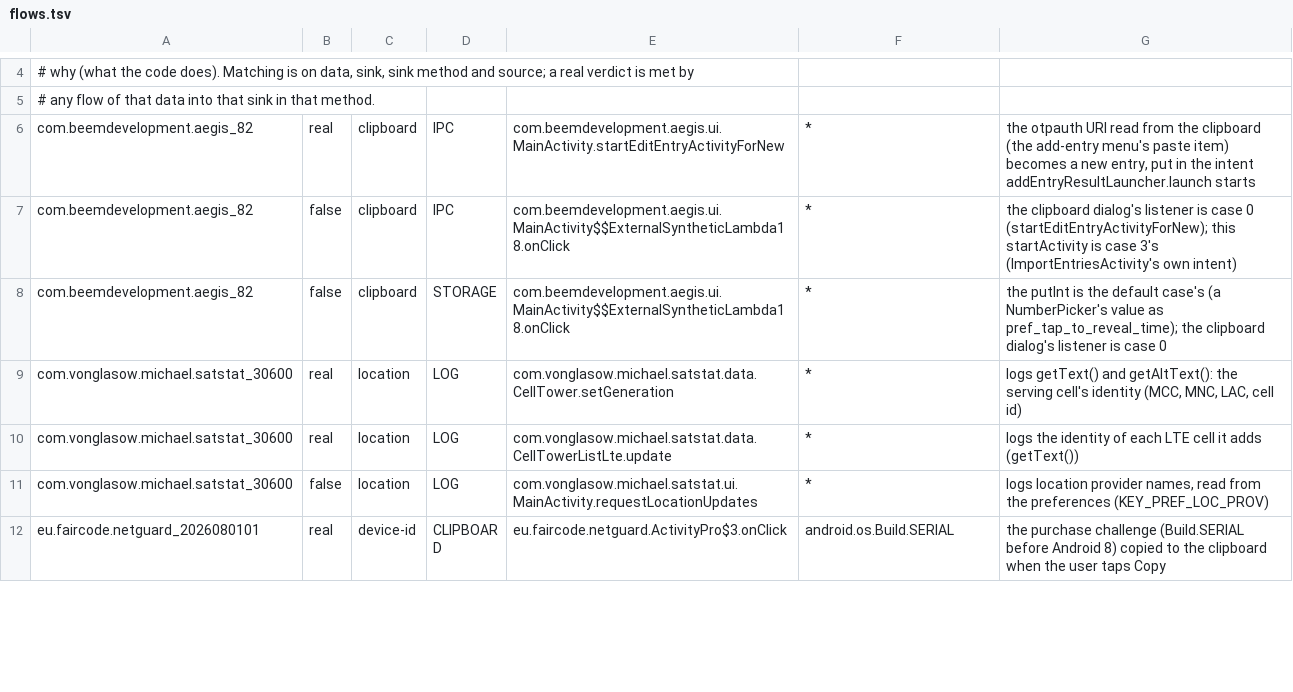
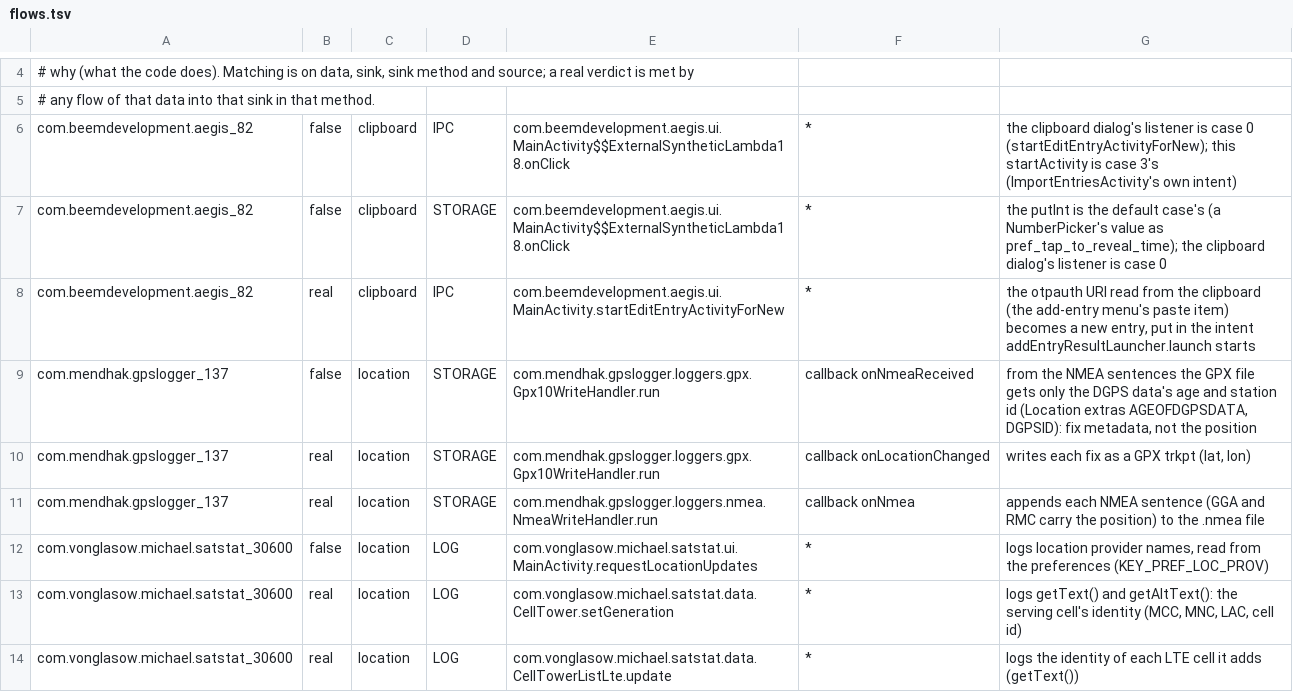
Before and after one commit to kiroaida007-max/Covington-, a TSV file: benchmarks/privacy/apps/flows.tsv, drawn as a sheet; only a part is shown, gaps mark what is left out; the shorter side is filled out with more unchanged rows; the diff covers the shown part only.

```diff
--- a/benchmarks/privacy/apps/flows.tsv
+++ b/benchmarks/privacy/apps/flows.tsv
@@ -5,7 +5,10 @@
 # any flow of that data into that sink in that method.
-com.beemdevelopment.aegis_82	real	clipboard	IPC	com.beemdevelopment.aegis.ui.MainActivity.startEditEntryActivityForNew	*	the otpauth URI read from the clipboard (the add-entry menu's paste item) becomes a new entry, put in the intent addEntryResultLauncher.launch starts
 com.beemdevelopment.aegis_82	false	clipboard	IPC	com.beemdevelopment.aegis.ui.MainActivity$$ExternalSyntheticLambda18.onClick	*	the clipboard dialog's listener is case 0 (startEditEntryActivityForNew); this startActivity is case 3's (ImportEntriesActivity's own intent)
 com.beemdevelopment.aegis_82	false	clipboard	STORAGE	com.beemdevelopment.aegis.ui.MainActivity$$ExternalSyntheticLambda18.onClick	*	the putInt is the default case's (a NumberPicker's value as pref_tap_to_reveal_time); the clipboard dialog's listener is case 0
+com.beemdevelopment.aegis_82	real	clipboard	IPC	com.beemdevelopment.aegis.ui.MainActivity.startEditEntryActivityForNew	*	the otpauth URI read from the clipboard (the add-entry menu's paste item) becomes a new entry, put in the intent addEntryResultLauncher.launch starts
+com.mendhak.gpslogger_137	false	location	STORAGE	com.mendhak.gpslogger.loggers.gpx.Gpx10WriteHandler.run	callback onNmeaReceived	from the NMEA sentences the GPX file gets only the DGPS data's age and station id (Location extras AGEOFDGPSDATA, DGPSID): fix metadata, not the position
+com.mendhak.gpslogger_137	real	location	STORAGE	com.mendhak.gpslogger.loggers.gpx.Gpx10WriteHandler.run	callback onLocationChanged	writes each fix as a GPX trkpt (lat, lon)
+com.mendhak.gpslogger_137	real	location	STORAGE	com.mendhak.gpslogger.loggers.nmea.NmeaWriteHandler.run	callback onNmea	appends each NMEA sentence (GGA and RMC carry the position) to the .nmea file
+com.vonglasow.michael.satstat_30600	false	location	LOG	com.vonglasow.michael.satstat.ui.MainActivity.requestLocationUpdates	*	logs location provider names, read from the preferences (KEY_PREF_LOC_PROV)
 com.vonglasow.michael.satstat_30600	real	location	LOG	com.vonglasow.michael.satstat.data.CellTower.setGeneration	*	logs getText() and getAltText(): the serving cell's identity (MCC, MNC, LAC, cell id)
 com.vonglasow.michael.satstat_30600	real	location	LOG	com.vonglasow.michael.satstat.data.CellTowerListLte.update	*	logs the identity of each LTE cell it adds (getText())
-com.vonglasow.michael.satstat_30600	false	location	LOG	com.vonglasow.michael.satstat.ui.MainActivity.requestLocationUpdates	*	logs location provider names, read from the preferences (KEY_PREF_LOC_PROV)
```
Also changed, not shown: 5 added rows and 1 moved row elsewhere in this file, 6 other files.
